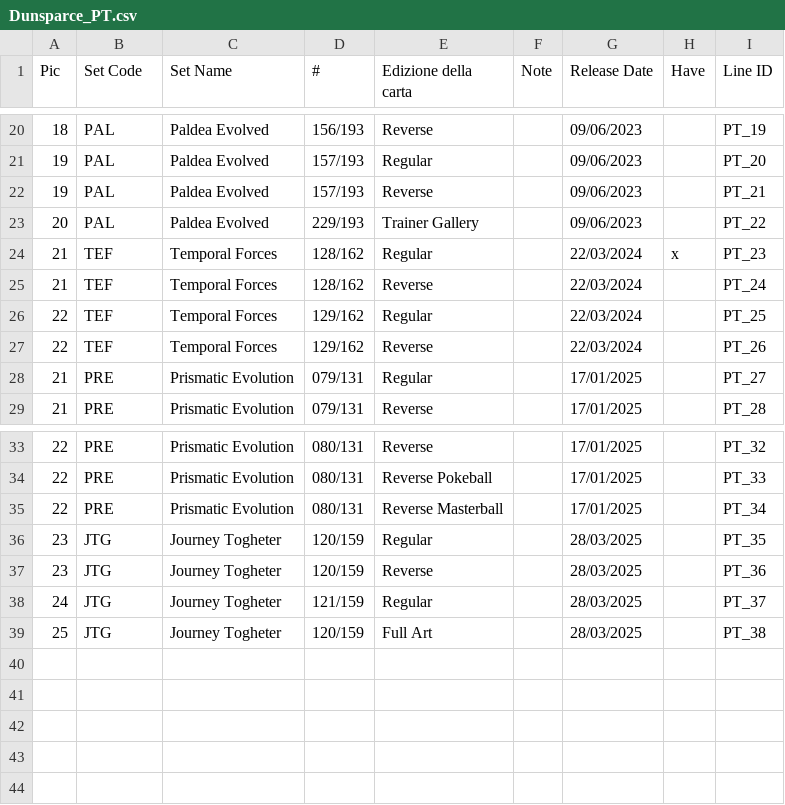
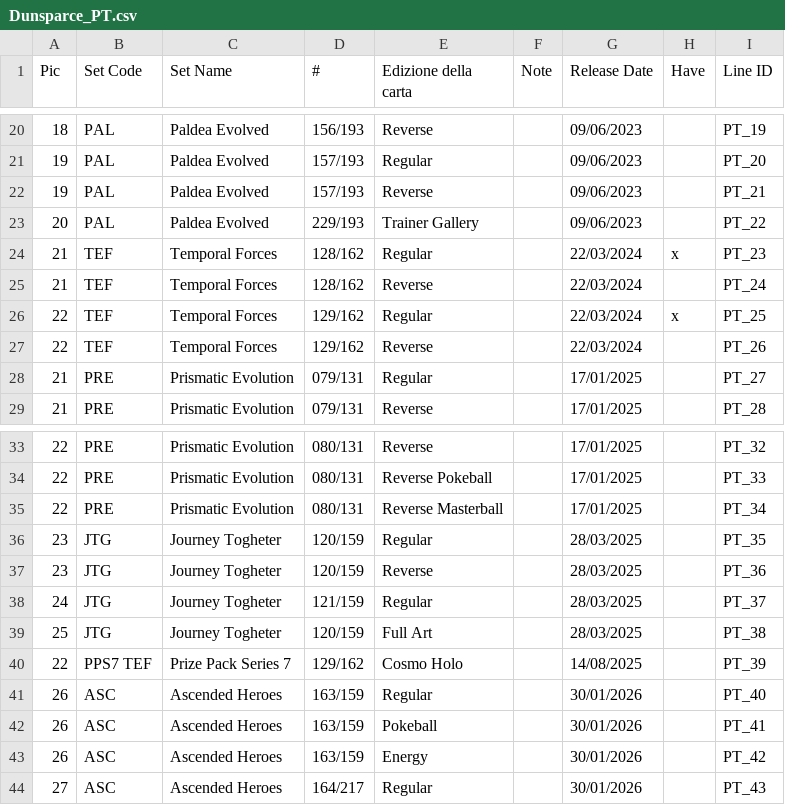
Before and after one commit to Simotorre/DunsparceWorld, a CSV file: csv/Dunsparce_PT.csv, drawn as a sheet; only a part is shown, gaps mark what is left out.

```diff
--- a/csv/Dunsparce_PT.csv
+++ b/csv/Dunsparce_PT.csv
@@ -25,3 +25,3 @@ Pic;Set Code;Set Name;#;Edizione della carta;Note;Release Date;Have;Line ID
 21;TEF;Temporal Forces;128/162;Reverse;;22/03/2024;;PT_24
-22;TEF;Temporal Forces;129/162;Regular;;22/03/2024;;PT_25
+22;TEF;Temporal Forces;129/162;Regular;;22/03/2024;x;PT_25
 22;TEF;Temporal Forces;129/162;Reverse;;22/03/2024;;PT_26
@@ -39 +39,6 @@ Pic;Set Code;Set Name;#;Edizione della carta;Note;Release Date;Have;Line ID
 25;JTG;Journey Togheter;120/159;Full Art;;28/03/2025;;PT_38
+22;PPS7 TEF;Prize Pack Series 7;129/162;Cosmo Holo;;14/08/2025;;PT_39
+26;ASC;Ascended Heroes;163/159;Regular;;30/01/2026;;PT_40
+26;ASC;Ascended Heroes;163/159;Pokeball;;30/01/2026;;PT_41
+26;ASC;Ascended Heroes;163/159;Energy;;30/01/2026;;PT_42
+27;ASC;Ascended Heroes;164/217;Regular;;30/01/2026;;PT_43
```
Also changed, not shown: csv/Dunsparce_DE.csv, csv/Dunsparce_EN.csv, 30 other files.
